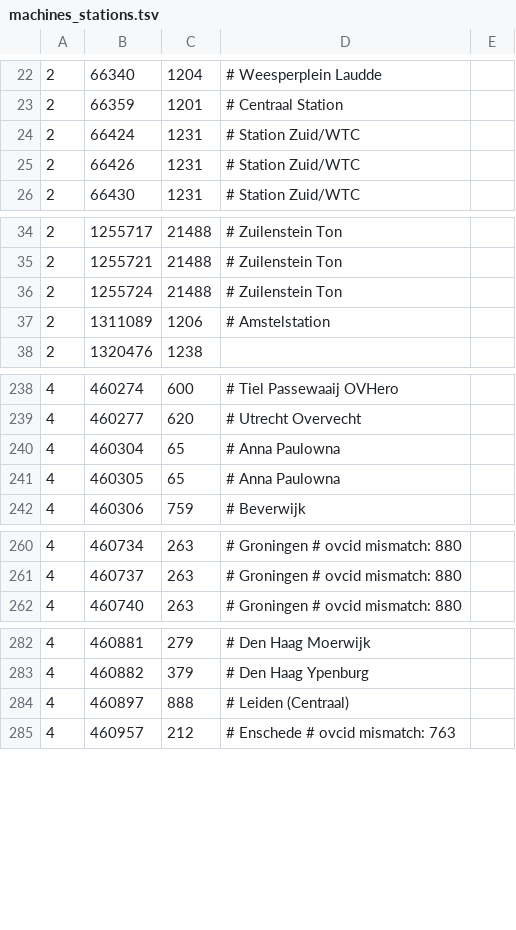
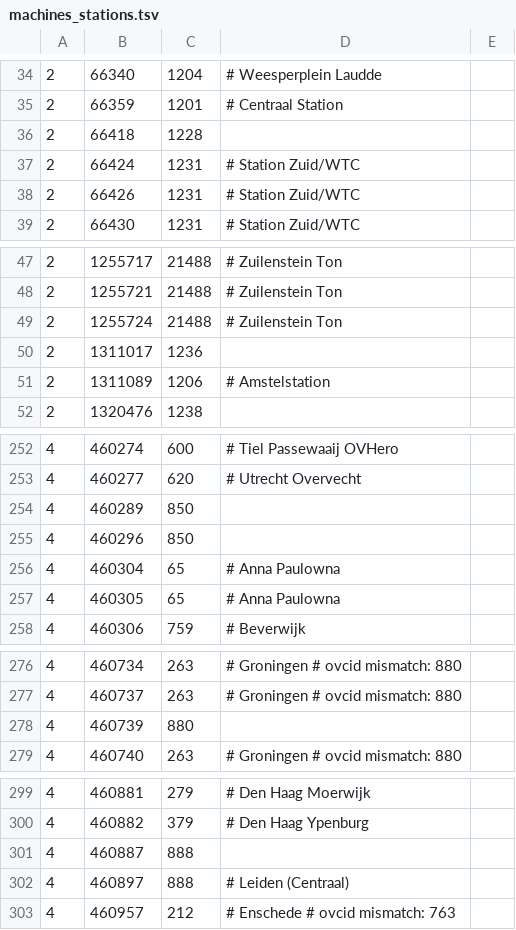
Before and after one commit to wandcode/ovc-tools, a TSV file: stations/machines_stations.tsv, drawn as a sheet; only a part is shown, gaps mark what is left out; the diff covers the shown part only; the diff names each change by its address in the sheet, - before the commit and + after, or states it on an @@ line.

```diff
--- a/stations/machines_stations.tsv
+++ b/stations/machines_stations.tsv
+row 36: 2 | 66418 | 1228
+row 50: 2 | 1311017 | 1236
+row 254: 4 | 460289 | 850
+row 255: 4 | 460296 | 850
+row 278: 4 | 460739 | 880
+row 301: 4 | 460887 | 888
```
Also changed, not shown: 15 added rows and 1 moved row elsewhere in this file, stations/machines_vehicles.tsv.
